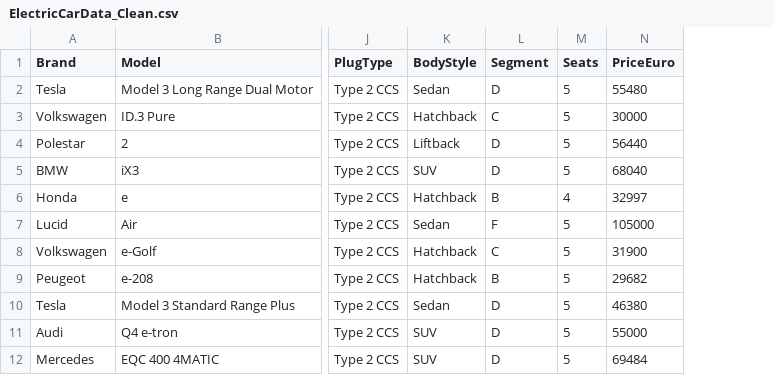
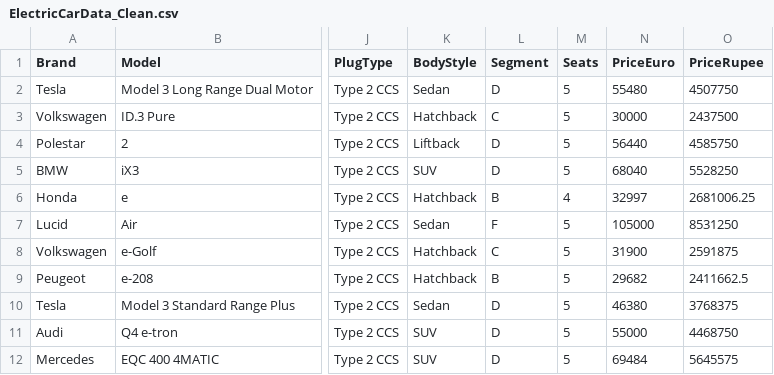
Before and after one commit to PranavUnkule/Feynn-Labs-Taks---2, a CSV file: ElectricCarData_Clean.csv, drawn as a sheet; only a part is shown, gaps mark what is left out; the diff names each change by its address in the sheet, - before the commit and + after, or states it on an @@ line.

```diff
--- a/ElectricCarData_Clean.csv
+++ b/ElectricCarData_Clean.csv
+column O (PriceRupee), rows 2-12: 4507750 | 2437500 | 4585750 | 5528250 | 2681006.25 | 8531250 | 2591875 | 2411662.5 | 3768375 | 4468750 | 5645575
```
Also changed, not shown: fuel-efficiency.csv, 1 other file.
